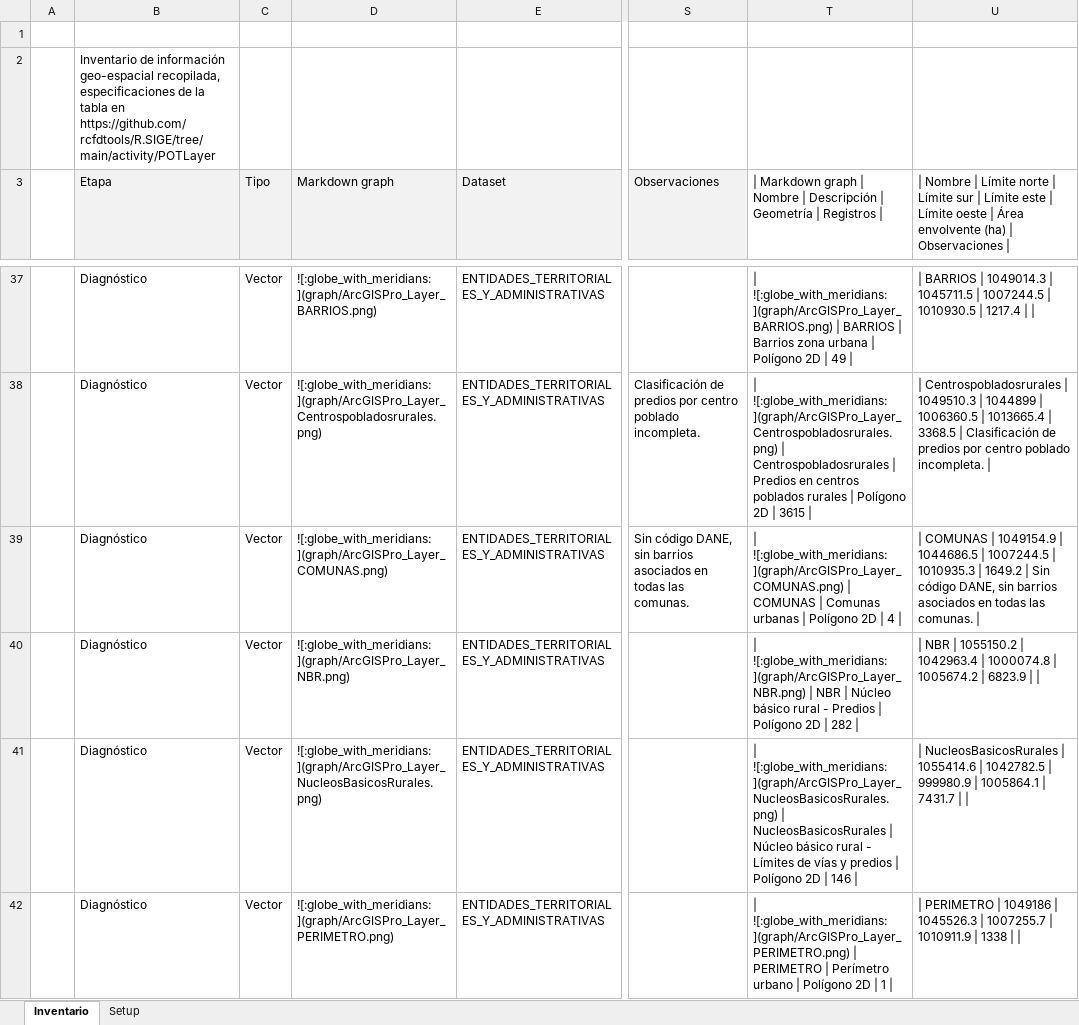
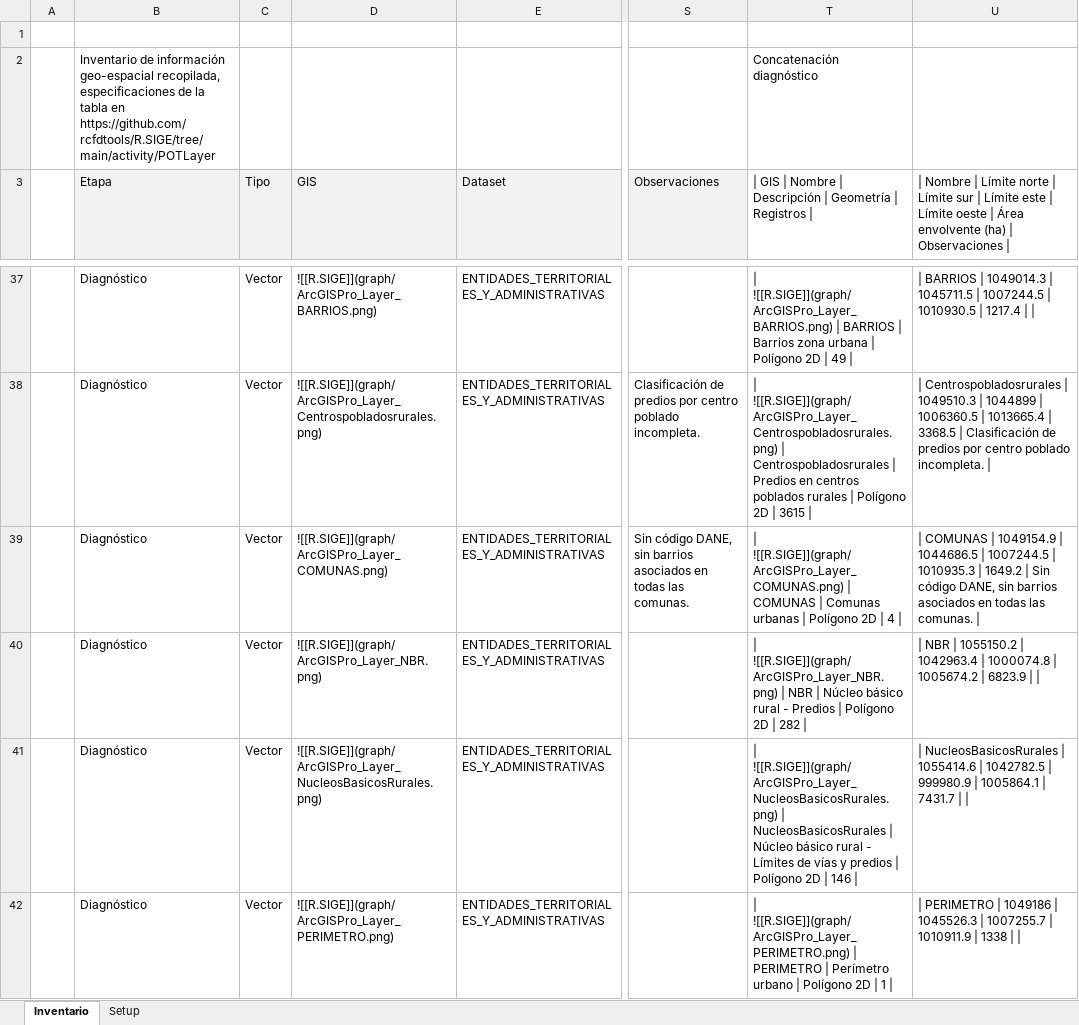
Before and after one commit to rcfdtools/R.SIGE, an Excel workbook: activity/POTLayer/POT_Layer.xlsx, sheet Inventario, drawn as a sheet; only a part is shown, gaps mark what is left out; values as stored, in another font and other column widths than the file's, no borders; the diff covers the shown part only; the diff names each change by its address in the sheet, - before the commit and + after, or states it on an @@ line.

```diff
--- a/activity/POTLayer/POT_Layer.xlsx (sheet Inventario)
+++ b/activity/POTLayer/POT_Layer.xlsx (sheet Inventario)
-T2: (empty)
+T2: Concatenación diagnóstico
-D3: Markdown graph
+D3: GIS
-T3: | Markdown graph | Nombre…
+T3: | GIS | Nombre…
-D37 (GIS): ![:globe_with_meridians:](graph/ArcGISPro_Layer_BARRIOS.png)
+D37 (GIS): ![[R.SIGE]](graph/ArcGISPro_Layer_BARRIOS.png)
-T37: | ![:globe_with_meridians:](graph/ArcGISPro_Layer_BARRIOS.png) | BARRIOS…
+T37: | ![[R.SIGE]](graph/ArcGISPro_Layer_BARRIOS.png) | BARRIOS…
-D38 (GIS): ![:globe_with_meridians:](graph/ArcGISPro_Layer_Centrospobladosrurales.png)
+D38 (GIS): ![[R.SIGE]](graph/ArcGISPro_Layer_Centrospobladosrurales.png)
-T38: | ![:globe_with_meridians:](graph/ArcGISPro_Layer_Centrospobladosrurales.png) | Centrospobladosrurales…
+T38: | ![[R.SIGE]](graph/ArcGISPro_Layer_Centrospobladosrurales.png) | Centrospobladosrurales…
-D39 (GIS): ![:globe_with_meridians:](graph/ArcGISPro_Layer_COMUNAS.png)
+D39 (GIS): ![[R.SIGE]](graph/ArcGISPro_Layer_COMUNAS.png)
-T39: | ![:globe_with_meridians:](graph/ArcGISPro_Layer_COMUNAS.png) | COMUNAS…
+T39: | ![[R.SIGE]](graph/ArcGISPro_Layer_COMUNAS.png) | COMUNAS…
-D40 (GIS): ![:globe_with_meridians:](graph/ArcGISPro_Layer_NBR.png)
+D40 (GIS): ![[R.SIGE]](graph/ArcGISPro_Layer_NBR.png)
-T40: | ![:globe_with_meridians:](graph/ArcGISPro_Layer_NBR.png) | NBR…
+T40: | ![[R.SIGE]](graph/ArcGISPro_Layer_NBR.png) | NBR…
-D41 (GIS): ![:globe_with_meridians:](graph/ArcGISPro_Layer_NucleosBasicosRurales.png)
+D41 (GIS): ![[R.SIGE]](graph/ArcGISPro_Layer_NucleosBasicosRurales.png)
-T41: | ![:globe_with_meridians:](graph/ArcGISPro_Layer_NucleosBasicosRurales.png) | NucleosBasicosRurales…
+T41: | ![[R.SIGE]](graph/ArcGISPro_Layer_NucleosBasicosRurales.png) | NucleosBasicosRurales…
-D42 (GIS): ![:globe_with_meridians:](graph/ArcGISPro_Layer_PERIMETRO.png)
+D42 (GIS): ![[R.SIGE]](graph/ArcGISPro_Layer_PERIMETRO.png)
-T42: | ![:globe_with_meridians:](graph/ArcGISPro_Layer_PERIMETRO.png) | PERIMETRO…
+T42: | ![[R.SIGE]](graph/ArcGISPro_Layer_PERIMETRO.png) | PERIMETRO…
```
Also changed, not shown: 15 added rows, 34 hidden or unhidden rows and 10 edited cells elsewhere in this sheet, sheet Setup, hidden cells, 1 other file.
